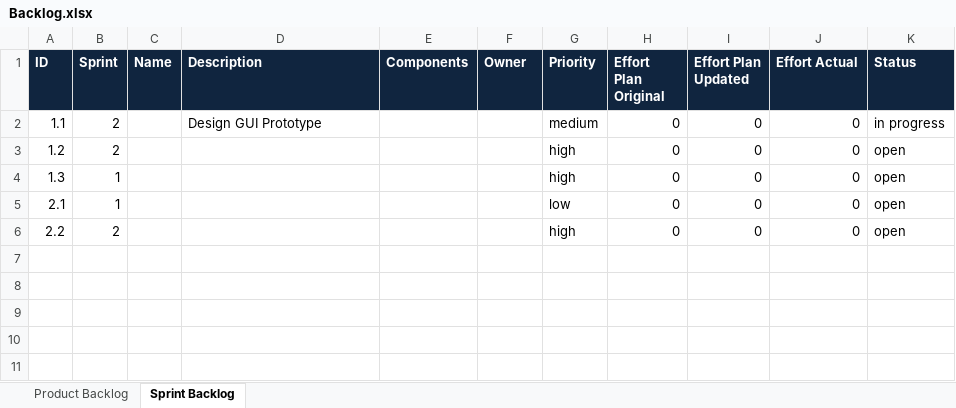
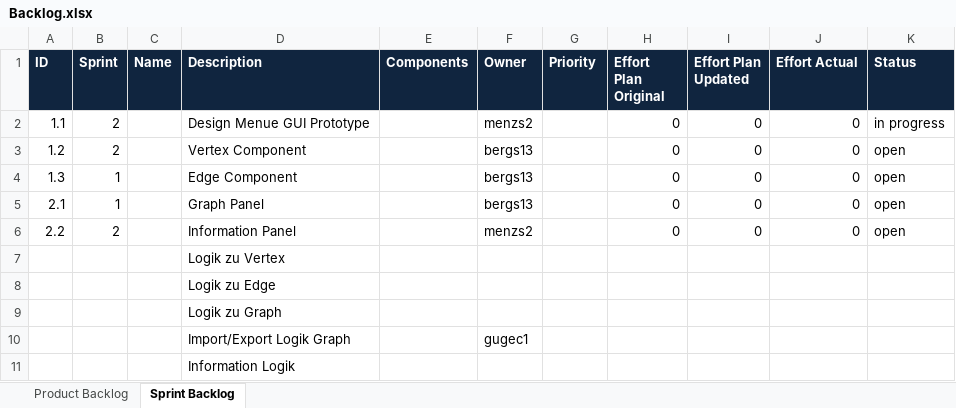
Before and after one commit to bergs13/ch.bfh.bti7301.hs13.team1.graphviewer, an Excel workbook: src/doc/Backlog.xlsx, sheet Sprint Backlog, drawn as a sheet; values as stored, in another font and other column widths than the file's, no borders; the diff names each change by its address in the sheet, - before the commit and + after, or states it on an @@ line.

Commit message:
Changed Backlog

```diff
--- a/src/doc/Backlog.xlsx (sheet Sprint Backlog)
+++ b/src/doc/Backlog.xlsx (sheet Sprint Backlog)
-D2 (Description): Design GUI Prototype
+D2 (Description): Design Menue GUI Prototype
-F2 (Owner): (empty)
+F2 (Owner): menzs2
-G2 (Priority): medium
+G2 (Priority): (empty)
-D3 (Description): (empty)
+D3 (Description): Vertex Component
-F3:F5 (Owner): (empty)
+F3:F5 (Owner): bergs13
-G3:G4 (Priority): high
+G3:G4 (Priority): (empty)
-D4 (Description): (empty)
+D4 (Description): Edge Component
-D5 (Description): (empty)
+D5 (Description): Graph Panel
-G5 (Priority): low
+G5 (Priority): (empty)
-D6 (Description): (empty)
+D6 (Description): Information Panel
-F6 (Owner): (empty)
+F6 (Owner): menzs2
-G6 (Priority): high
+G6 (Priority): (empty)
+row 7:  |  |  | Logik zu Vertex
+row 8:  |  |  | Logik zu Edge
+row 9:  |  |  | Logik zu Graph
+row 10:  |  |  | Import/Export Logik Graph |  | gugec1
+row 11:  |  |  | Information Logik
```
